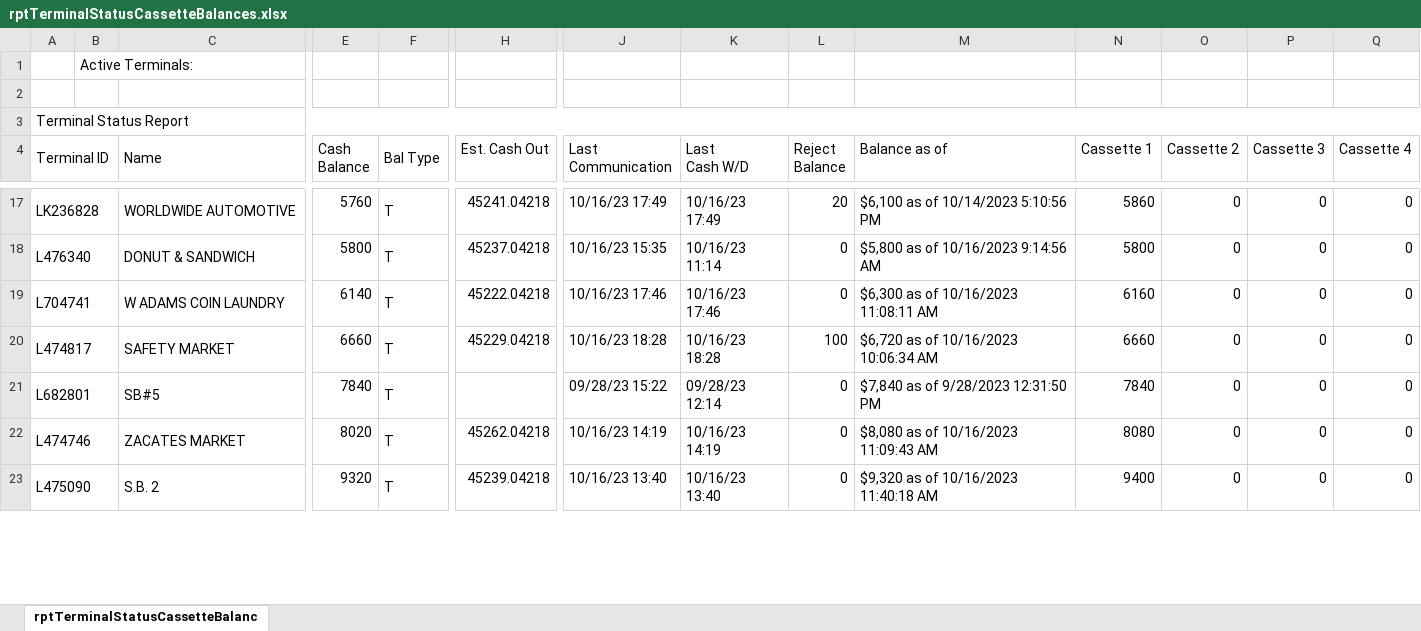
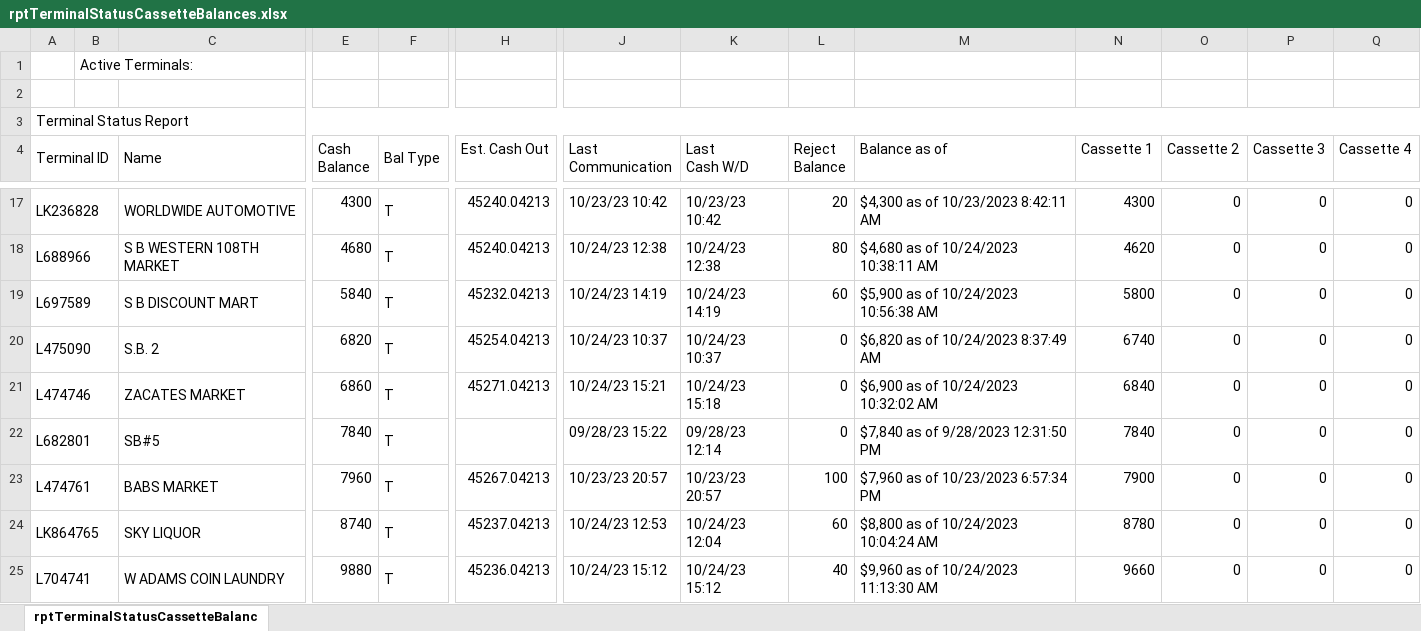
Before and after one commit to DPDivesh/project_newToolRendition, an Excel workbook: rptTerminalStatusCassetteBalances.xlsx, sheet rptTerminalStatusCassetteBalanc, drawn as a sheet; only a part is shown, gaps mark what is left out; values as stored, in another font and other column widths than the file's, no borders; removed rows and columns are numbered as before the commit, all else as after; rows hold the shown columns only; the diff covers the shown part only; the diff names each change by its address in the sheet, - before the commit and + after, or states it on an @@ line.

```diff
--- a/rptTerminalStatusCassetteBalances.xlsx (sheet rptTerminalStatusCassetteBalanc)
+++ b/rptTerminalStatusCassetteBalances.xlsx (sheet rptTerminalStatusCassetteBalanc)
-E17 (Cash Balance): 5760
+E17 (Cash Balance): 4300
-H17 (Est. Cash Out): 45241.04218
+H17 (Est. Cash Out): 45240.04213
-J17 (Last Communication): 10/16/23 17:49
+J17 (Last Communication): 10/23/23 10:42
-K17 (Last Cash W/D): 10/16/23 17:49
+K17 (Last Cash W/D): 10/23/23 10:42
-M17 (Balance as of): $6,100 as of 10/14/2023 5:10:56 PM
+M17 (Balance as of): $4,300 as of 10/23/2023 8:42:11 AM
-N17 (Cassette 1): 5860
+N17 (Cassette 1): 4300
+row 18: L688966 |  | S B WESTERN 108TH MARKET | 4680 | T | 45240.04213 | 10/24/23 12:38 | 10/24/23 12:38 | 80 | $4,680 as of 10/24/2023 10:38:11 AM | 4620 | 0 | 0 | 0
-A19 (Terminal ID): L476340
+A19 (Terminal ID): L697589
-C19 (Name): DONUT & SANDWICH
+C19 (Name): S B DISCOUNT MART
-E19 (Cash Balance): 5800
+E19 (Cash Balance): 5840
-H19 (Est. Cash Out): 45237.04218
+H19 (Est. Cash Out): 45232.04213
-J19 (Last Communication): 10/16/23 15:35
+J19 (Last Communication): 10/24/23 14:19
-K19 (Last Cash W/D): 10/16/23 11:14
+K19 (Last Cash W/D): 10/24/23 14:19
-L19 (Reject Balance): 0
+L19 (Reject Balance): 60
-M19 (Balance as of): $5,800 as of 10/16/2023 9:14:56 AM
+M19 (Balance as of): $5,900 as of 10/24/2023 10:56:38 AM
+row 20: L475090 |  | S.B. 2 | 6820 | T | 45254.04213 | 10/24/23 10:37 | 10/24/23 10:37 | 0 | $6,820 as of 10/24/2023 8:37:49 AM | 6740 | 0 | 0 | 0
-A21 (Terminal ID): L704741
+A21 (Terminal ID): L474746
-C21 (Name): W ADAMS COIN LAUNDRY
+C21 (Name): ZACATES MARKET
-E21 (Cash Balance): 6140
+E21 (Cash Balance): 6860
-H21 (Est. Cash Out): 45222.04218
+H21 (Est. Cash Out): 45271.04213
-J21 (Last Communication): 10/16/23 17:46
+J21 (Last Communication): 10/24/23 15:21
-K21 (Last Cash W/D): 10/16/23 17:46
+K21 (Last Cash W/D): 10/24/23 15:18
-M21 (Balance as of): $6,300 as of 10/16/2023 11:08:11 AM
+M21 (Balance as of): $6,900 as of 10/24/2023 10:32:02 AM
-N21 (Cassette 1): 6160
+N21 (Cassette 1): 6840
-row 20: L474817 |  | SAFETY MARKET | 6660 | T | 45229.04218 | 10/16/23 18:28 | 10/16/23 18:28 | 100 | $6,720 as of 10/16/2023 10:06:34 AM | 6660 | 0 | 0 | 0
-row 22: L474746 |  | ZACATES MARKET | 8020 | T | 45262.04218 | 10/16/23 14:19 | 10/16/23 14:19 | 0 | $8,080 as of 10/16/2023 11:09:43 AM | 8080 | 0 | 0 | 0
-row 23: L475090 |  | S.B. 2 | 9320 | T | 45239.04218 | 10/16/23 13:40 | 10/16/23 13:40 | 0 | $9,320 as of 10/16/2023 11:40:18 AM | 9400 | 0 | 0 | 0
+row 23: L474761 |  | BABS MARKET | 7960 | T | 45267.04213 | 10/23/23 20:57 | 10/23/23 20:57 | 100 | $7,960 as of 10/23/2023 6:57:34 PM | 7900 | 0 | 0 | 0
+row 24: LK864765 |  | SKY LIQUOR | 8740 | T | 45237.04213 | 10/24/23 12:53 | 10/24/23 12:04 | 60 | $8,800 as of 10/24/2023 10:04:24 AM | 8780 | 0 | 0 | 0
+row 25: L704741 |  | W ADAMS COIN LAUNDRY | 9880 | T | 45236.04213 | 10/24/23 15:12 | 10/24/23 15:12 | 40 | $9,960 as of 10/24/2023 11:13:30 AM | 9660 | 0 | 0 | 0
```
Also changed, not shown: 5 added rows, 7 removed rows and 37 edited cells elsewhere in this sheet, 9 other files.
